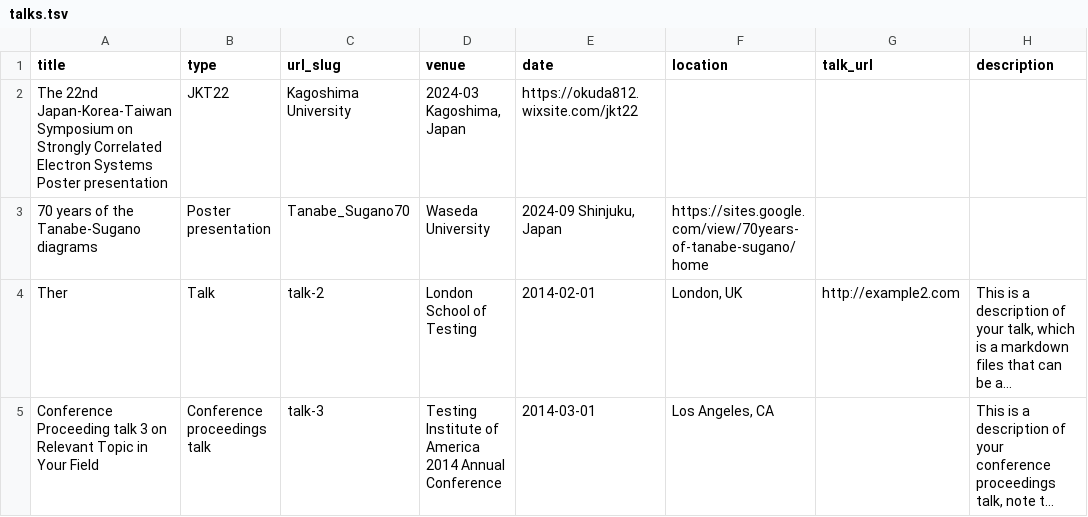
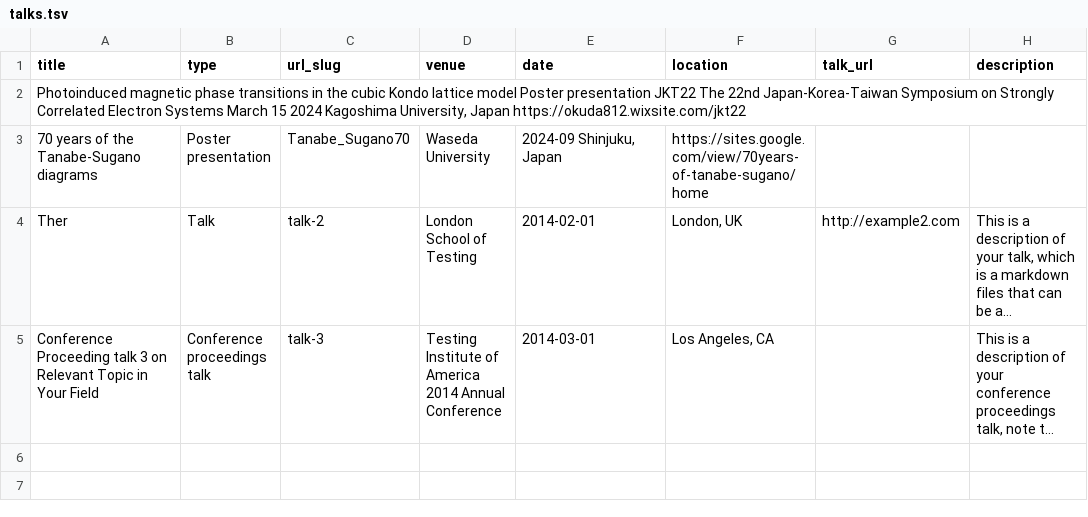
Before and after one commit to ryohamano/ryohamano.github.io, a TSV file: markdown_generator/talks.tsv, drawn as a sheet; long unchanged cells end in …; removed rows and columns are numbered as before the commit, all else as after; the diff names each change by its address in the sheet, - before the commit and + after, or states it on an @@ line.

```diff
--- a/markdown_generator/talks.tsv
+++ b/markdown_generator/talks.tsv
-row 2: The 22nd Japan-Korea-Taiwan Symposium on Strongly Correlated Electron Systems Poster presentation | JKT22 | Kagoshima University | 2024-03 Kagoshima, Japan | https://okuda812.wixsite.com/jkt22
+row 2: Photoinduced magnetic phase transitions in the cubic Kondo lattice model Poster presentation JKT22 The 22nd Japan-Korea-Taiwan Symposium on Strongly Correlated Electron Systems March 15 2024 Kagoshima University, Japan https://okuda812.wixsite.com/jkt22
```
Also changed, not shown: 4 other files.
